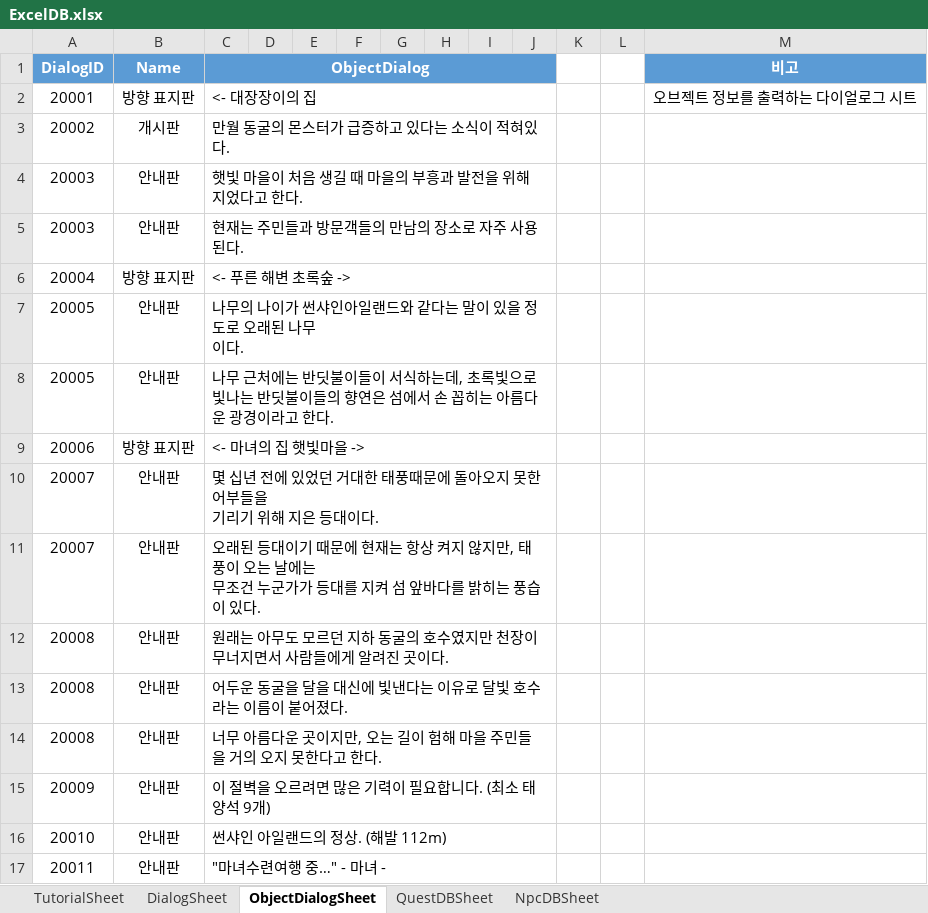
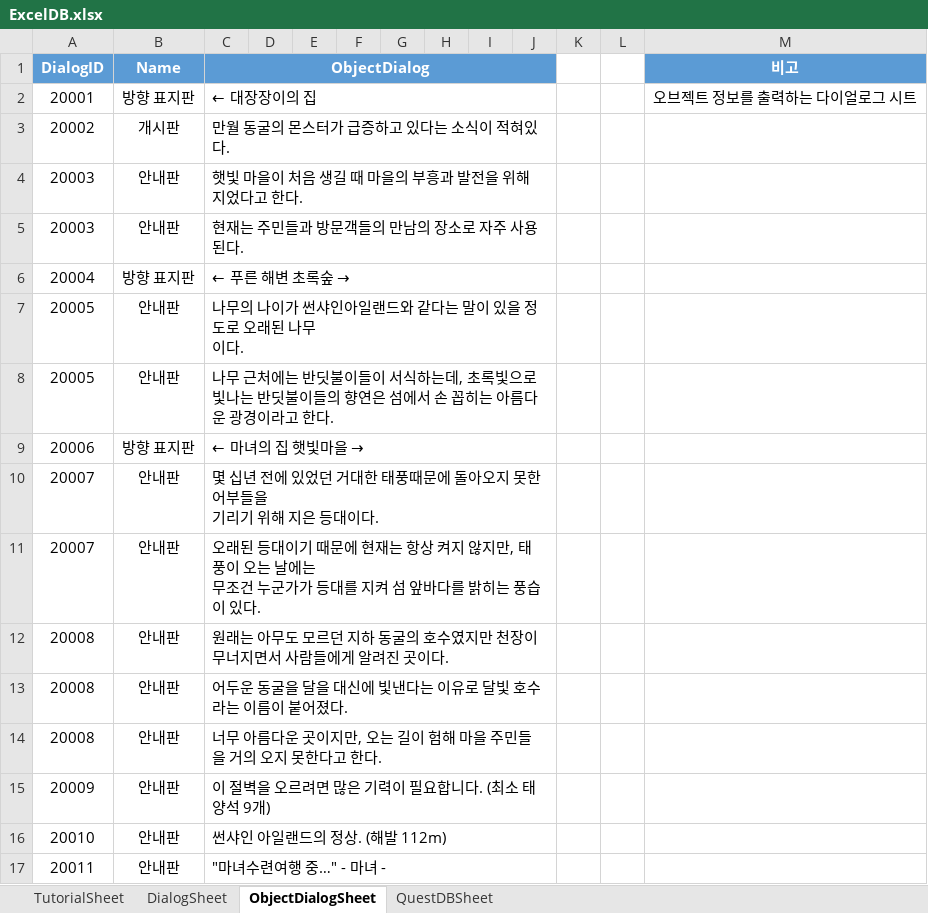
Before and after one commit to Jang-Sijin/Project_SummerBreak, an Excel workbook: Assets/Resources/DB/ExcelDB/ExcelDB.xlsx, sheet ObjectDialogSheet, drawn as a sheet; values as stored, in another font and other column widths than the file's, no borders; the diff names each change by its address in the sheet, - before the commit and + after, or states it on an @@ line.

Commit message:
220801_DialogSystem_Update
1. 퀘스트 다이얼로그 수락 및 완료 시 ,기본 다이얼로그 ID 값이 증가하여 +1 기본 다이얼로그 ID이 출력 되도록 추가 수정.

```diff
--- a/Assets/Resources/DB/ExcelDB/ExcelDB.xlsx (sheet ObjectDialogSheet)
+++ b/Assets/Resources/DB/ExcelDB/ExcelDB.xlsx (sheet ObjectDialogSheet)
-sheet tab: NpcDBSheet
-C2 (ObjectDialog): <- 대장장이의 집
+C2 (ObjectDialog): ← 대장장이의 집
-C6 (ObjectDialog): <- 푸른 해변 초록숲 ->
+C6 (ObjectDialog): ← 푸른 해변 초록숲 →
-C9 (ObjectDialog): <- 마녀의 집 햇빛마을 ->
+C9 (ObjectDialog): ← 마녀의 집 햇빛마을 →
```
Also changed, not shown: sheet DialogSheet, sheet QuestDBSheet, 7 other files.
